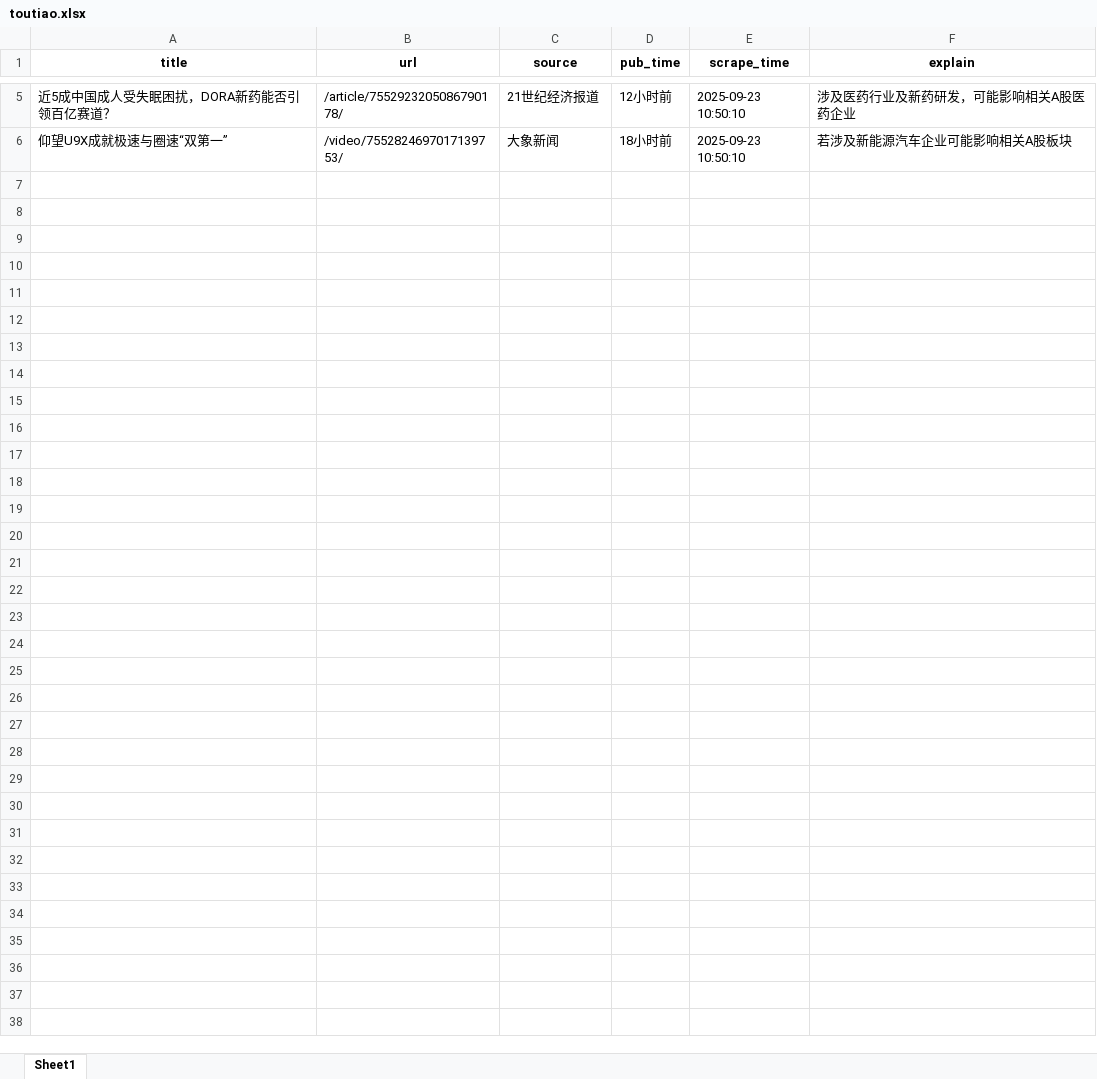
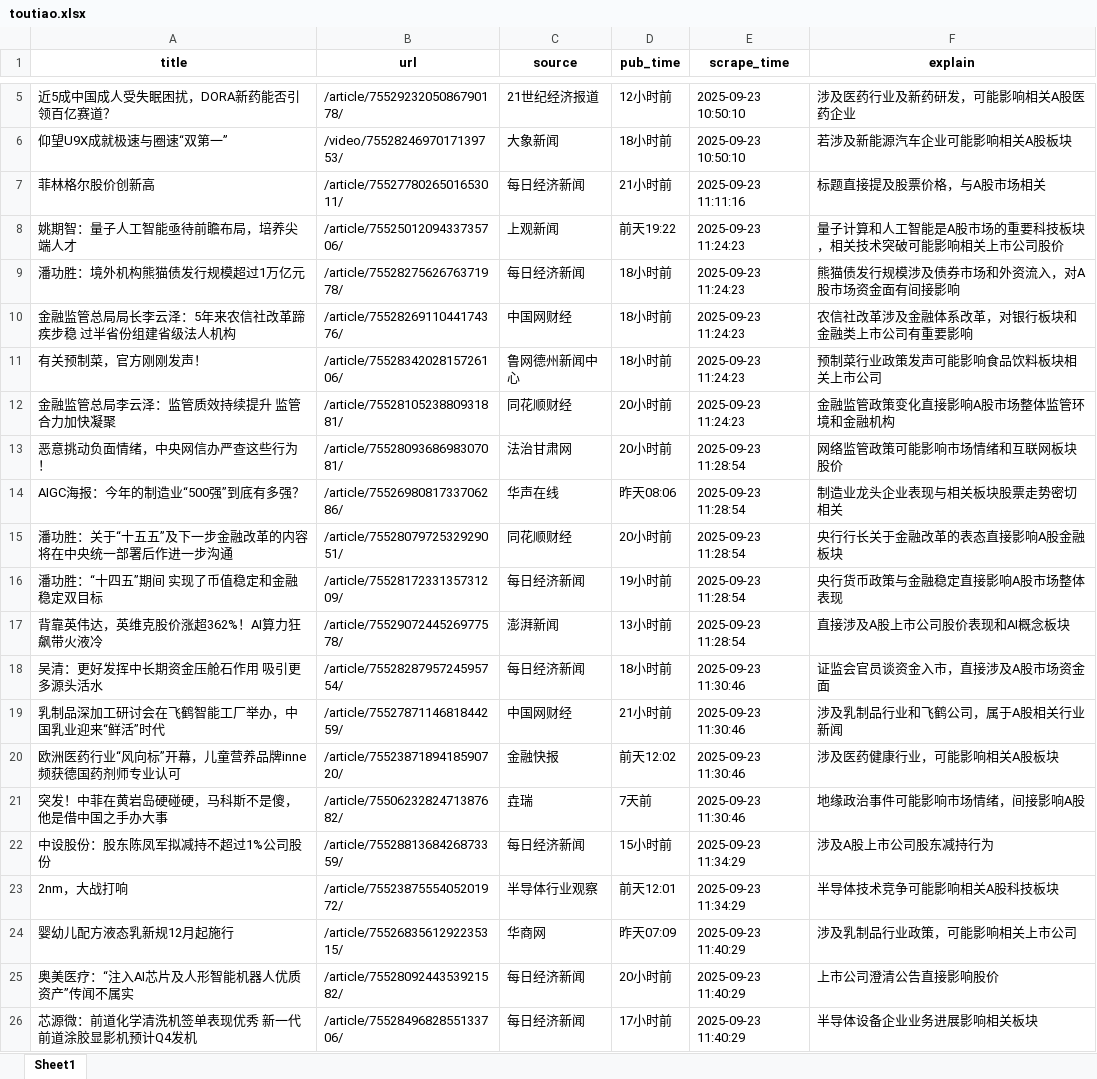
Before and after one commit to XinyuDu/scrapy, an Excel workbook: toutiao/toutiao.xlsx, sheet Sheet1, drawn as a sheet; only a part is shown, gaps mark what is left out; values as stored, in another font and other column widths than the file's, no borders; the diff names each change by its address in the sheet, - before the commit and + after, or states it on an @@ line.

Commit message:
toutiao yuanbao

```diff
--- a/toutiao/toutiao.xlsx (sheet Sheet1)
+++ b/toutiao/toutiao.xlsx (sheet Sheet1)
+row 7: 菲林格尔股价创新高 | /article/7552778026501653011/ | 每日经济新闻 | 21小时前 | 2025-09-23 11:11:16 | 标题直接提及股票价格，与A股市场相关
+row 8: 姚期智：量子人工智能亟待前瞻布局，培养尖端人才 | /article/7552501209433735706/ | 上观新闻 | 前天19:22 | 2025-09-23 11:24:23 | 量子计算和人工智能是A股市场的重要科技板块，相关技术突破可能影响相关上市公司股价
+row 9: 潘功胜：境外机构熊猫债发行规模超过1万亿元 | /article/7552827562676371978/ | 每日经济新闻 | 18小时前 | 2025-09-23 11:24:23 | 熊猫债发行规模涉及债券市场和外资流入，对A股市场资金面有间接影响
+row 10: 金融监管总局局长李云泽：5年来农信社改革蹄疾步稳 过半省份组建省级法人机构 | /article/7552826911044174376/ | 中国网财经 | 18小时前 | 2025-09-23 11:24:23 | 农信社改革涉及金融体系改革，对银行板块和金融类上市公司有重要影响
+row 11: 有关预制菜，官方刚刚发声！ | /article/7552834202815726106/ | 鲁网德州新闻中心 | 18小时前 | 2025-09-23 11:24:23 | 预制菜行业政策发声可能影响食品饮料板块相关上市公司
+row 12: 金融监管总局李云泽：监管质效持续提升 监管合力加快凝聚 | /article/7552810523880931881/ | 同花顺财经 | 20小时前 | 2025-09-23 11:24:23 | 金融监管政策变化直接影响A股市场整体监管环境和金融机构
+row 13: 恶意挑动负面情绪，中央网信办严查这些行为！ | /article/7552809368698307081/ | 法治甘肃网 | 20小时前 | 2025-09-23 11:28:54 | 网络监管政策可能影响市场情绪和互联网板块股价
+row 14: AIGC海报：今年的制造业“500强”到底有多强？ | /article/7552698081733706286/ | 华声在线 | 昨天08:06 | 2025-09-23 11:28:54 | 制造业龙头企业表现与相关板块股票走势密切相关
+row 15: 潘功胜：关于“十五五”及下一步金融改革的内容 将在中央统一部署后作进一步沟通 | /article/7552807972532929051/ | 同花顺财经 | 20小时前 | 2025-09-23 11:28:54 | 央行行长关于金融改革的表态直接影响A股金融板块
+row 16: 潘功胜：“十四五”期间 实现了币值稳定和金融稳定双目标 | /article/7552817233135731209/ | 每日经济新闻 | 19小时前 | 2025-09-23 11:28:54 | 央行货币政策与金融稳定直接影响A股市场整体表现
+row 17: 背靠英伟达，英维克股价涨超362%！AI算力狂飙带火液冷 | /article/7552907244526977578/ | 澎湃新闻 | 13小时前 | 2025-09-23 11:28:54 | 直接涉及A股上市公司股价表现和AI概念板块
+row 18: 吴清：更好发挥中长期资金压舱石作用 吸引更多源头活水 | /article/7552828795724595754/ | 每日经济新闻 | 18小时前 | 2025-09-23 11:30:46 | 证监会官员谈资金入市，直接涉及A股市场资金面
+row 19: 乳制品深加工研讨会在飞鹤智能工厂举办，中国乳业迎来“鲜活”时代 | /article/7552787114681844259/ | 中国网财经 | 21小时前 | 2025-09-23 11:30:46 | 涉及乳制品行业和飞鹤公司，属于A股相关行业新闻
+row 20: 欧洲医药行业“风向标”开幕，儿童营养品牌inne频获德国药剂师专业认可 | /article/7552387189418590720/ | 金融快报 | 前天12:02 | 2025-09-23 11:30:46 | 涉及医药健康行业，可能影响相关A股板块
+row 21: 突发！中菲在黄岩岛硬碰硬，马科斯不是傻，他是借中国之手办大事 | /article/7550623282471387682/ | 垚瑞 | 7天前 | 2025-09-23 11:30:46 | 地缘政治事件可能影响市场情绪，间接影响A股
+row 22: 中设股份：股东陈凤军拟减持不超过1%公司股份 | /article/7552881368426873359/ | 每日经济新闻 | 15小时前 | 2025-09-23 11:34:29 | 涉及A股上市公司股东减持行为
+row 23: 2nm，大战打响 | /article/7552387555405201972/ | 半导体行业观察 | 前天12:01 | 2025-09-23 11:34:29 | 半导体技术竞争可能影响相关A股科技板块
+row 24: 婴幼儿配方液态乳新规12月起施行 | /article/7552683561292235315/ | 华商网 | 昨天07:09 | 2025-09-23 11:40:29 | 涉及乳制品行业政策，可能影响相关上市公司
+row 25: 奥美医疗：“注入AI芯片及人形智能机器人优质资产”传闻不属实 | /article/7552809244353921582/ | 每日经济新闻 | 20小时前 | 2025-09-23 11:40:29 | 上市公司澄清公告直接影响股价
+row 26: 芯源微：前道化学清洗机签单表现优秀 新一代前道涂胶显影机预计Q4发机 | /article/7552849682855133706/ | 每日经济新闻 | 17小时前 | 2025-09-23 11:40:29 | 半导体设备企业业务进展影响相关板块
```
Also changed, not shown: 3 other files.
